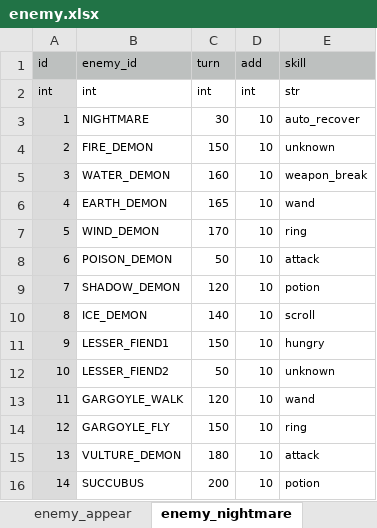
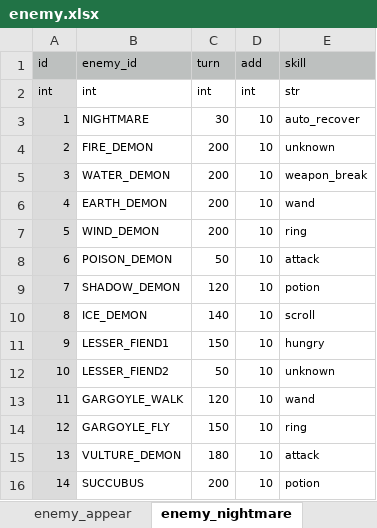
Before and after one commit to syun77/FlixelRL, an Excel workbook: docs/enemy.xlsx, sheet enemy_nightmare, drawn as a sheet; values as stored, in another font and other column widths than the file's, no borders; the diff names each change by its address in the sheet, - before the commit and + after, or states it on an @@ line.

```diff
--- a/docs/enemy.xlsx (sheet enemy_nightmare)
+++ b/docs/enemy.xlsx (sheet enemy_nightmare)
-C4 (turn): 150
+C4 (turn): 200
-C5 (turn): 160
+C5 (turn): 200
-C6 (turn): 165
+C6 (turn): 200
-C7 (turn): 170
+C7 (turn): 200
```
Also changed, not shown: sheet enemy, sheet enemy_appear, docs/item.xlsx, 6 other files.
